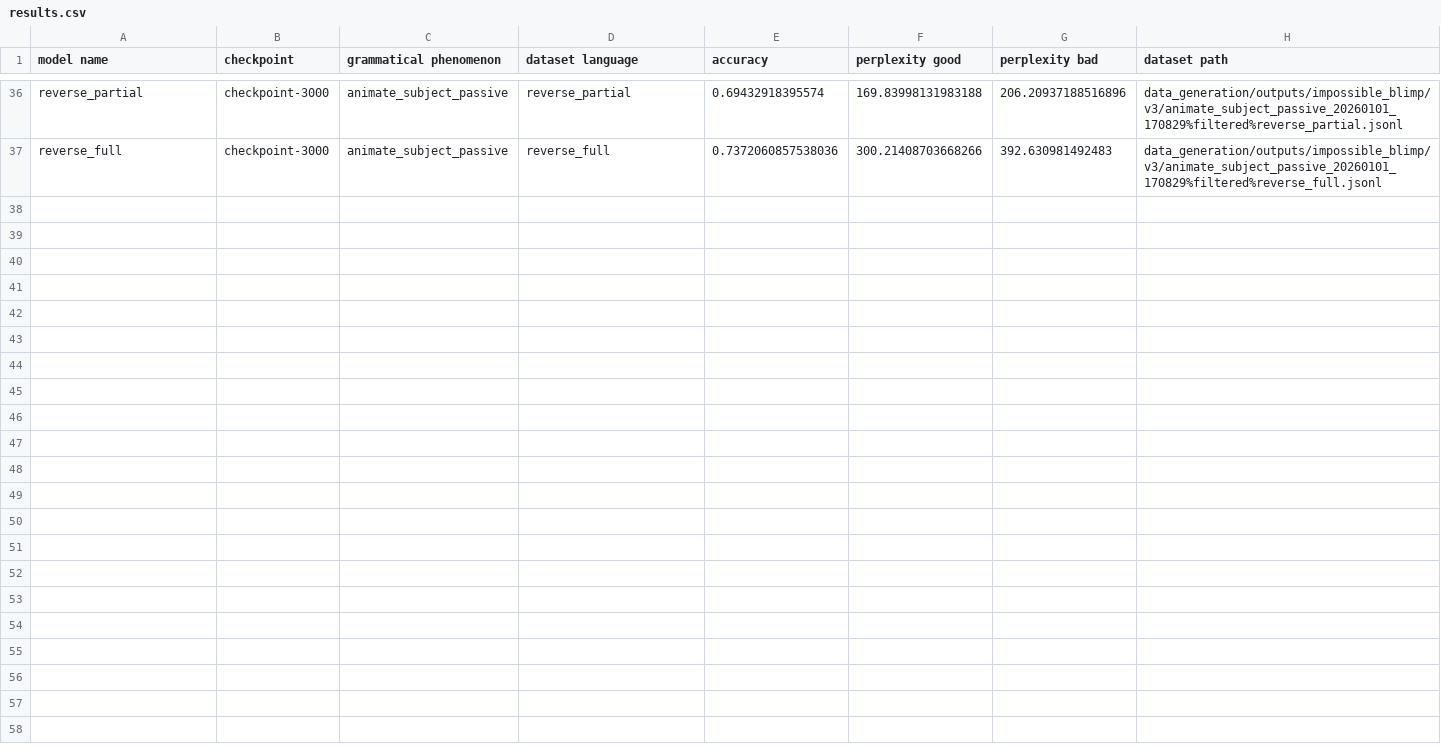
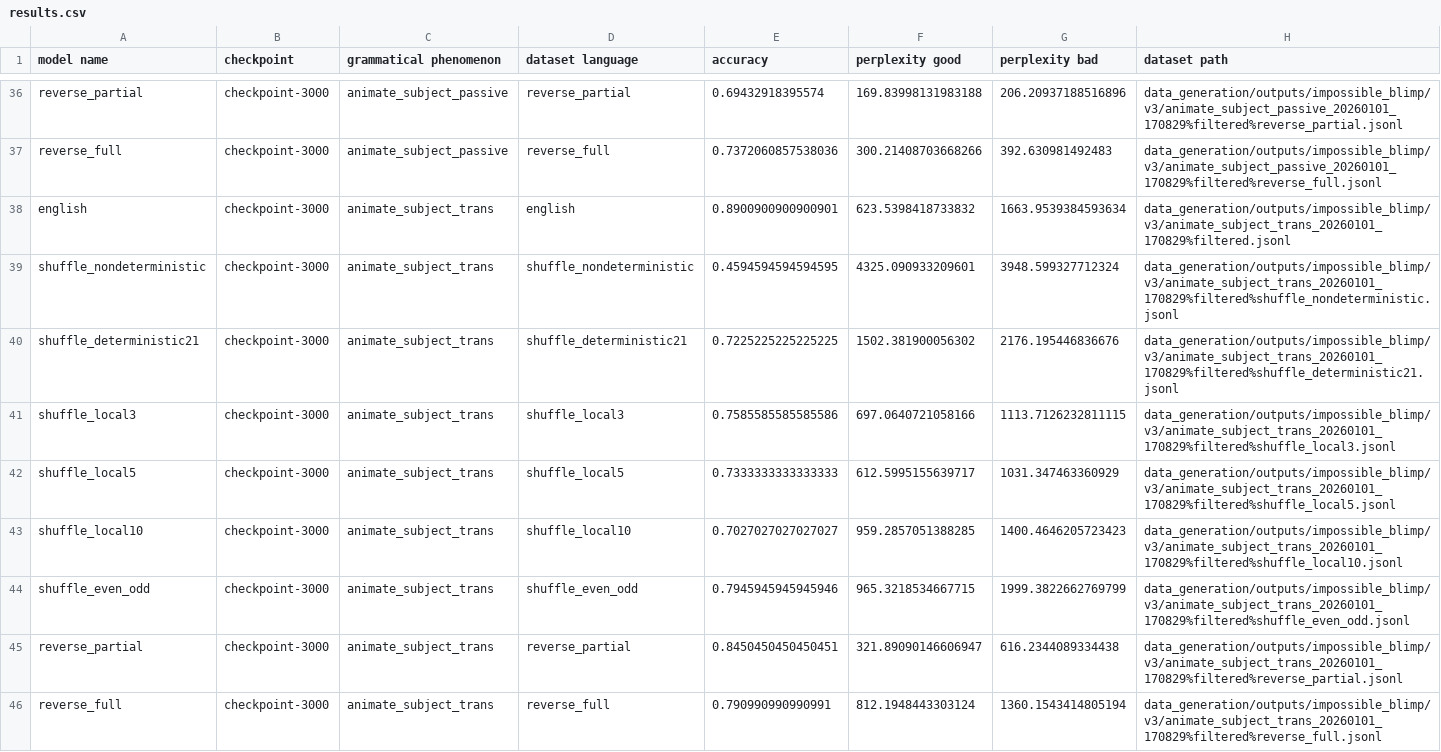
Before and after one commit to ramjanarthan/impossible-languages, a CSV file: experiments/output/v3/results.csv, drawn as a sheet; only a part is shown, gaps mark what is left out; rows hold the shown columns only; the diff names each change by its address in the sheet, - before the commit and + after, or states it on an @@ line.

Commit message:
batch run experiment -animate_subject_trans_20260101_170829
Model families: english shuffle_nondeterministic shuffle_deterministic21 shuffle_local3 shuffle_local5 shuffle_local10 shuffle_even_odd reverse_partial reverse_full Dataset: data_generation/outputs/impossible_blimp/v3/animate_subject_trans_20260101_170829%filtered.jsonl

```diff
--- a/experiments/output/v3/results.csv
+++ b/experiments/output/v3/results.csv
+row 38: english | checkpoint-3000 | animate_subject_trans | english | 0.8900900900900901 | 623.5398418733832 | 1663.9539384593634 | data_generation/outputs/impossible_blimp/v3/animate_subject_trans_20260101_170829%filtered.jsonl
+row 39: shuffle_nondeterministic | checkpoint-3000 | animate_subject_trans | shuffle_nondeterministic | 0.4594594594594595 | 4325.090933209601 | 3948.599327712324 | data_generation/outputs/impossible_blimp/v3/animate_subject_trans_20260101_170829%filtered%shuffle_nondeterministic.jsonl
+row 40: shuffle_deterministic21 | checkpoint-3000 | animate_subject_trans | shuffle_deterministic21 | 0.7225225225225225 | 1502.381900056302 | 2176.195446836676 | data_generation/outputs/impossible_blimp/v3/animate_subject_trans_20260101_170829%filtered%shuffle_deterministic21.jsonl
+row 41: shuffle_local3 | checkpoint-3000 | animate_subject_trans | shuffle_local3 | 0.7585585585585586 | 697.0640721058166 | 1113.7126232811115 | data_generation/outputs/impossible_blimp/v3/animate_subject_trans_20260101_170829%filtered%shuffle_local3.jsonl
+row 42: shuffle_local5 | checkpoint-3000 | animate_subject_trans | shuffle_local5 | 0.7333333333333333 | 612.5995155639717 | 1031.347463360929 | data_generation/outputs/impossible_blimp/v3/animate_subject_trans_20260101_170829%filtered%shuffle_local5.jsonl
+row 43: shuffle_local10 | checkpoint-3000 | animate_subject_trans | shuffle_local10 | 0.7027027027027027 | 959.2857051388285 | 1400.4646205723423 | data_generation/outputs/impossible_blimp/v3/animate_subject_trans_20260101_170829%filtered%shuffle_local10.jsonl
+row 44: shuffle_even_odd | checkpoint-3000 | animate_subject_trans | shuffle_even_odd | 0.7945945945945946 | 965.3218534667715 | 1999.3822662769799 | data_generation/outputs/impossible_blimp/v3/animate_subject_trans_20260101_170829%filtered%shuffle_even_odd.jsonl
+row 45: reverse_partial | checkpoint-3000 | animate_subject_trans | reverse_partial | 0.8450450450450451 | 321.89090146606947 | 616.2344089334438 | data_generation/outputs/impossible_blimp/v3/animate_subject_trans_20260101_170829%filtered%reverse_partial.jsonl
+row 46: reverse_full | checkpoint-3000 | animate_subject_trans | reverse_full | 0.790990990990991 | 812.1948443303124 | 1360.1543414805194 | data_generation/outputs/impossible_blimp/v3/animate_subject_trans_20260101_170829%filtered%reverse_full.jsonl
```
